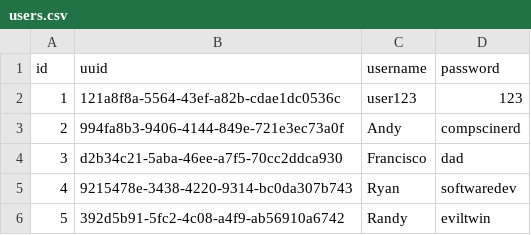
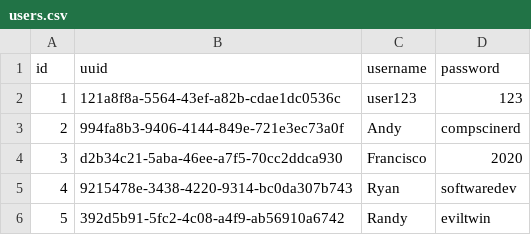
Before and after one commit to andykawabata/Api-Arcade, a CSV file: storage/users.csv, drawn as a sheet.

```diff
--- a/storage/users.csv
+++ b/storage/users.csv
@@ -3,3 +3,3 @@ id,uuid,username,password
 2,994fa8b3-9406-4144-849e-721e3ec73a0f,Andy,compscinerd
-3,d2b34c21-5aba-46ee-a7f5-70cc2ddca930,Francisco,dad
+3,d2b34c21-5aba-46ee-a7f5-70cc2ddca930,Francisco,2020
 4,9215478e-3438-4220-9314-bc0da307b743,Ryan,softwaredev
```
Also changed, not shown: 11 other files.
